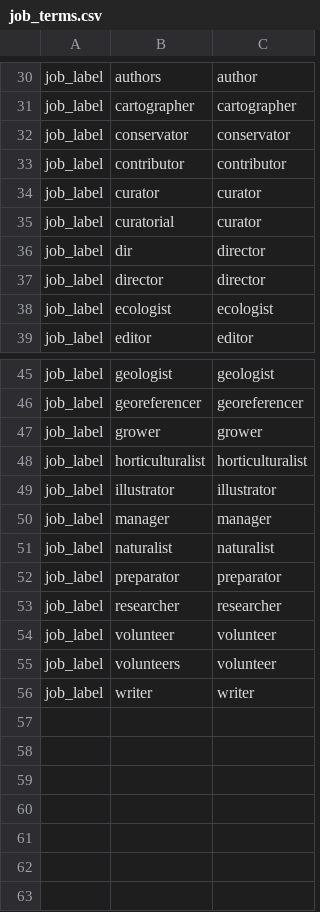
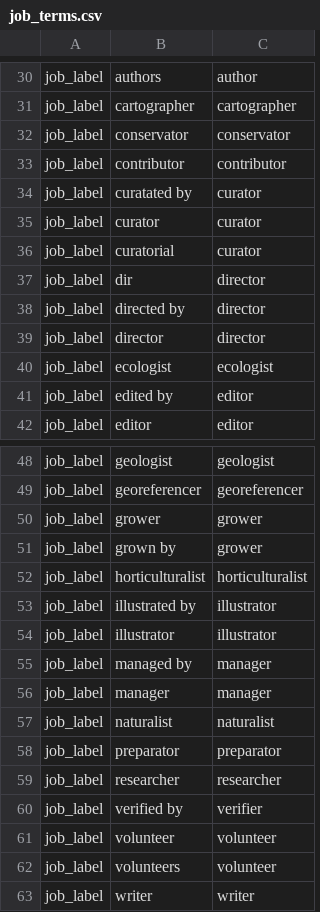
Before and after one commit to rafelafrance/FloraTraiter, a CSV file: flora/pylib/traits/terms/job_terms.csv, drawn as a sheet; only a part is shown, gaps mark what is left out; the diff covers the shown part only; the diff names each change by its address in the sheet, - before the commit and + after, or states it on an @@ line.

Commit message:
Add more patterns and terms

```diff
--- a/flora/pylib/traits/terms/job_terms.csv
+++ b/flora/pylib/traits/terms/job_terms.csv
+row 34: job_label | curatated by | curator
+row 38: job_label | directed by | director
+row 41: job_label | edited by | editor
+row 51: job_label | grown by | grower
+row 53: job_label | illustrated by | illustrator
+row 55: job_label | managed by | manager
+row 60: job_label | verified by | verifier
```
Also changed, not shown: 6 moved rows elsewhere in this file, 6 other files.
